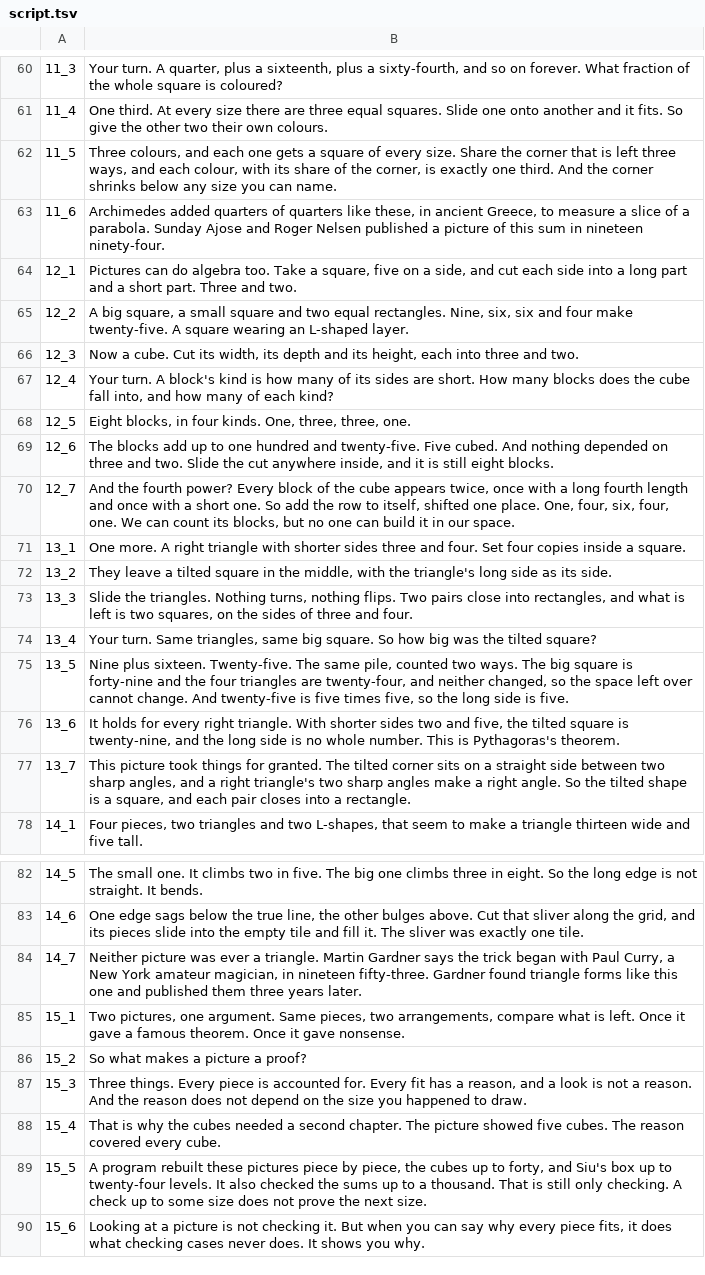
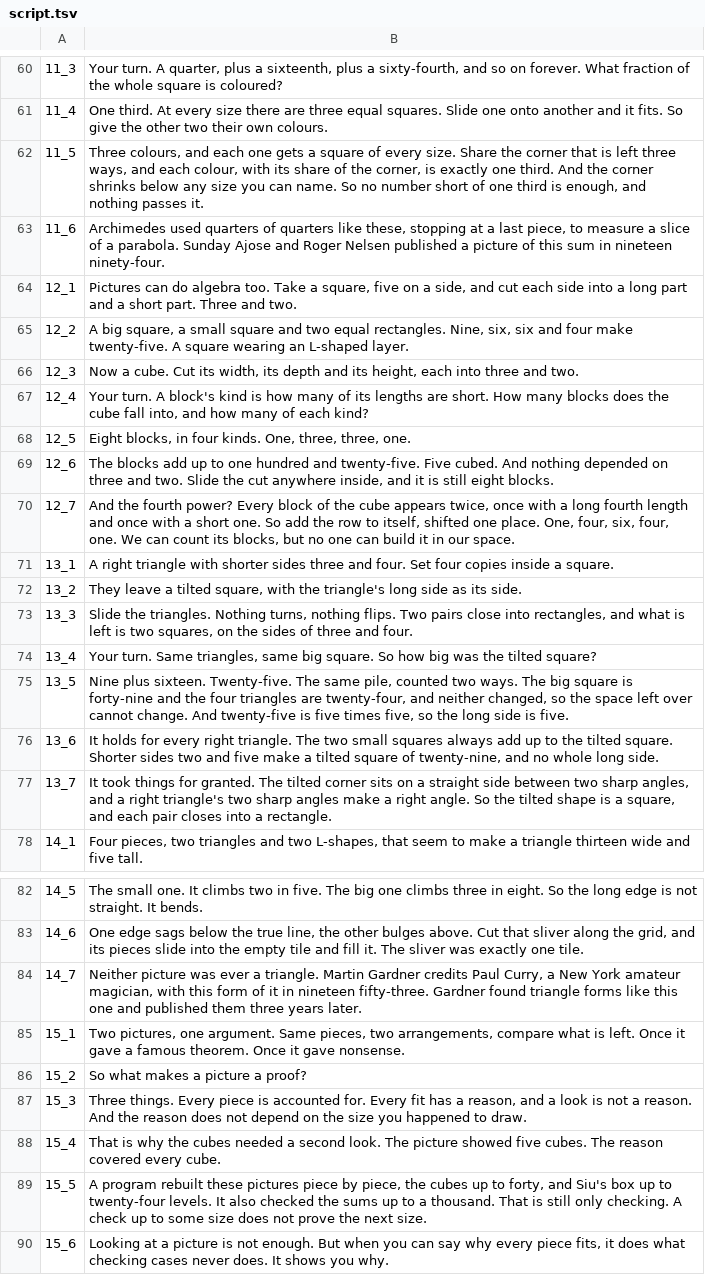
Before and after one commit to Dicklesworthstone/jeffs_math_explainer_videos, a TSV file: explainer_corpus/visual_proofs/script.tsv, drawn as a sheet; only a part is shown, gaps mark what is left out; the diff covers the shown part only.

```diff
--- a/explainer_corpus/visual_proofs/script.tsv
+++ b/explainer_corpus/visual_proofs/script.tsv
@@ -61,4 +61,4 @@
 11_4	One third. At every size there are three equal squares. Slide one onto another and it fits. So give the other two their own colours.
-11_5	Three colours, and each one gets a square of every size. Share the corner that is left three ways, and each colour, with its share of the corner, is exactly one third. And the corner shrinks below any size you can name.
-11_6	Archimedes added quarters of quarters like these, in ancient Greece, to measure a slice of a parabola. Sunday Ajose and Roger Nelsen published a picture of this sum in nineteen ninety-four.
+11_5	Three colours, and each one gets a square of every size. Share the corner that is left three ways, and each colour, with its share of the corner, is exactly one third. And the corner shrinks below any size you can name. So no number short of one third is enough, and nothing passes it.
+11_6	Archimedes used quarters of quarters like these, stopping at a last piece, to measure a slice of a parabola. Sunday Ajose and Roger Nelsen published a picture of this sum in nineteen ninety-four.
 12_1	Pictures can do algebra too. Take a square, five on a side, and cut each side into a long part and a short part. Three and two.
@@ -66,3 +66,3 @@
 12_3	Now a cube. Cut its width, its depth and its height, each into three and two.
-12_4	Your turn. A block's kind is how many of its sides are short. How many blocks does the cube fall into, and how many of each kind?
+12_4	Your turn. A block's kind is how many of its lengths are short. How many blocks does the cube fall into, and how many of each kind?
 12_5	Eight blocks, in four kinds. One, three, three, one.
@@ -70,4 +70,4 @@
 12_7	And the fourth power? Every block of the cube appears twice, once with a long fourth length and once with a short one. So add the row to itself, shifted one place. One, four, six, four, one. We can count its blocks, but no one can build it in our space.
-13_1	One more. A right triangle with shorter sides three and four. Set four copies inside a square.
-13_2	They leave a tilted square in the middle, with the triangle's long side as its side.
+13_1	A right triangle with shorter sides three and four. Set four copies inside a square.
+13_2	They leave a tilted square, with the triangle's long side as its side.
 13_3	Slide the triangles. Nothing turns, nothing flips. Two pairs close into rectangles, and what is left is two squares, on the sides of three and four.
@@ -75,4 +75,4 @@
 13_5	Nine plus sixteen. Twenty-five. The same pile, counted two ways. The big square is forty-nine and the four triangles are twenty-four, and neither changed, so the space left over cannot change. And twenty-five is five times five, so the long side is five.
-13_6	It holds for every right triangle. With shorter sides two and five, the tilted square is twenty-nine, and the long side is no whole number. This is Pythagoras's theorem.
-13_7	This picture took things for granted. The tilted corner sits on a straight side between two sharp angles, and a right triangle's two sharp angles make a right angle. So the tilted shape is a square, and each pair closes into a rectangle.
+13_6	It holds for every right triangle. The two small squares always add up to the tilted square. Shorter sides two and five make a tilted square of twenty-nine, and no whole long side.
+13_7	It took things for granted. The tilted corner sits on a straight side between two sharp angles, and a right triangle's two sharp angles make a right angle. So the tilted shape is a square, and each pair closes into a rectangle.
 14_1	Four pieces, two triangles and two L-shapes, that seem to make a triangle thirteen wide and five tall.
@@ -83,3 +83,3 @@
 14_6	One edge sags below the true line, the other bulges above. Cut that sliver along the grid, and its pieces slide into the empty tile and fill it. The sliver was exactly one tile.
-14_7	Neither picture was ever a triangle. Martin Gardner says the trick began with Paul Curry, a New York amateur magician, in nineteen fifty-three. Gardner found triangle forms like this one and published them three years later.
+14_7	Neither picture was ever a triangle. Martin Gardner credits Paul Curry, a New York amateur magician, with this form of it in nineteen fifty-three. Gardner found triangle forms like this one and published them three years later.
 15_1	Two pictures, one argument. Same pieces, two arrangements, compare what is left. Once it gave a famous theorem. Once it gave nonsense.
@@ -87,4 +87,4 @@
 15_3	Three things. Every piece is accounted for. Every fit has a reason, and a look is not a reason. And the reason does not depend on the size you happened to draw.
-15_4	That is why the cubes needed a second chapter. The picture showed five cubes. The reason covered every cube.
+15_4	That is why the cubes needed a second look. The picture showed five cubes. The reason covered every cube.
 15_5	A program rebuilt these pictures piece by piece, the cubes up to forty, and Siu's box up to twenty-four levels. It also checked the sums up to a thousand. That is still only checking. A check up to some size does not prove the next size.
-15_6	Looking at a picture is not checking it. But when you can say why every piece fits, it does what checking cases never does. It shows you why.
+15_6	Looking at a picture is not enough. But when you can say why every piece fits, it does what checking cases never does. It shows you why.
```
Also changed, not shown: 12 edited cells elsewhere in this file, explainer_corpus/visual_proofs/docs/protected.tsv, 16 other files.
